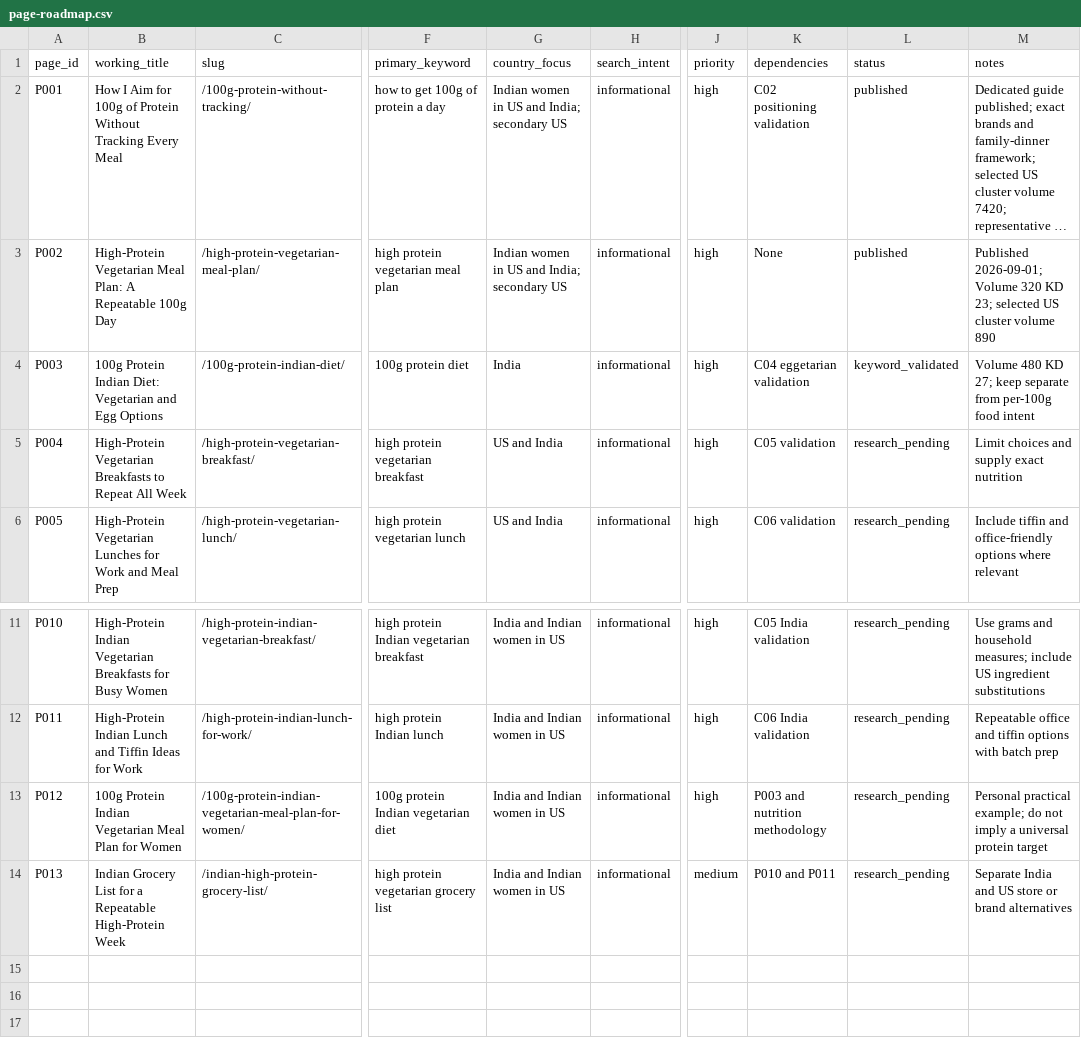
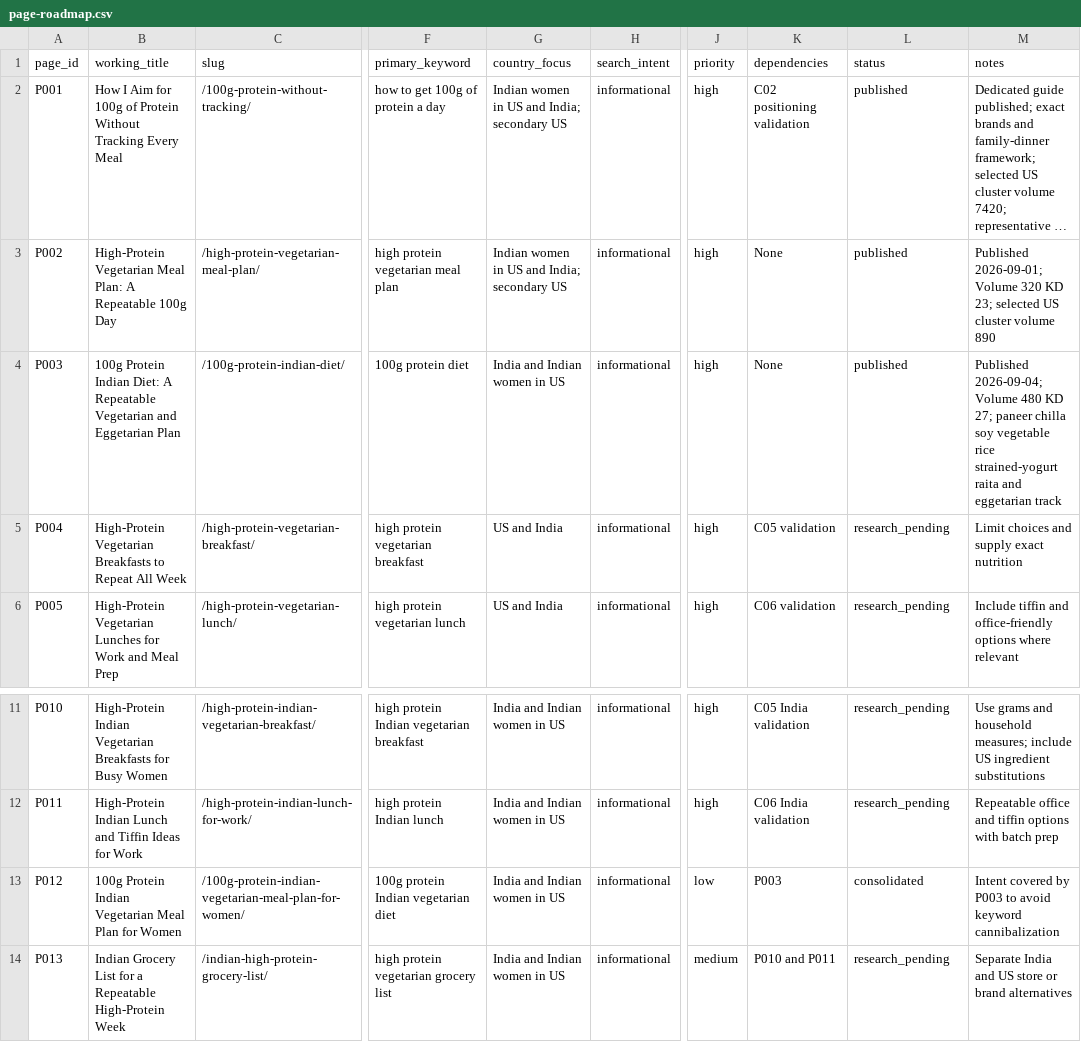
Before and after one commit to datamin/repeatable-protein, a CSV file: plan/page-roadmap.csv, drawn as a sheet; only a part is shown, gaps mark what is left out; long unchanged cells end in …; the diff names each change by its address in the sheet, - before the commit and + after, or states it on an @@ line.

```diff
--- a/plan/page-roadmap.csv
+++ b/plan/page-roadmap.csv
-B4 (working_title): …Indian Diet: Vegetarian and Egg Options
+B4 (working_title): …Indian Diet: A Repeatable Vegetarian and Eggetarian Plan
-G4 (country_focus): India
+G4 (country_focus): India and Indian women in US
-K4 (dependencies): C04 eggetarian validation
+K4 (dependencies): None
-L4 (status): keyword_validated
+L4 (status): published
-M4 (notes): Volume 480 KD 27; keep separate from per-100g food intent
+M4 (notes): Published 2026-09-04; Volume 480 KD 27; paneer chilla soy vegetable rice strained-yogurt raita and eggetarian track
-J13 (priority): high
+J13 (priority): low
-K13 (dependencies): P003 and nutrition methodology
+K13 (dependencies): P003
-L13 (status): research_pending
+L13 (status): consolidated
-M13 (notes): Personal practical example; do not imply a universal protein target
+M13 (notes): Intent covered by P003 to avoid keyword cannibalization
```
Also changed, not shown: status/published-pages.csv, 10 other files.
